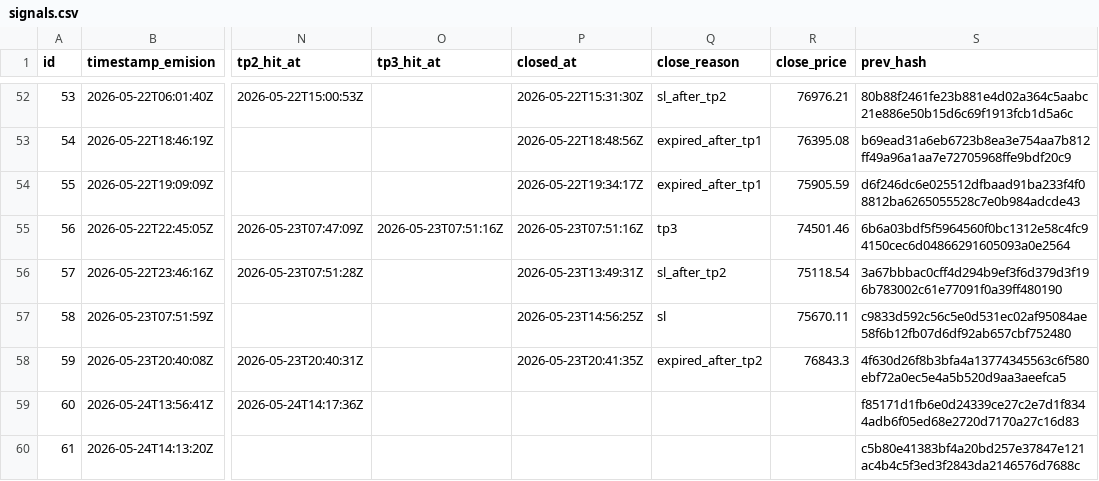
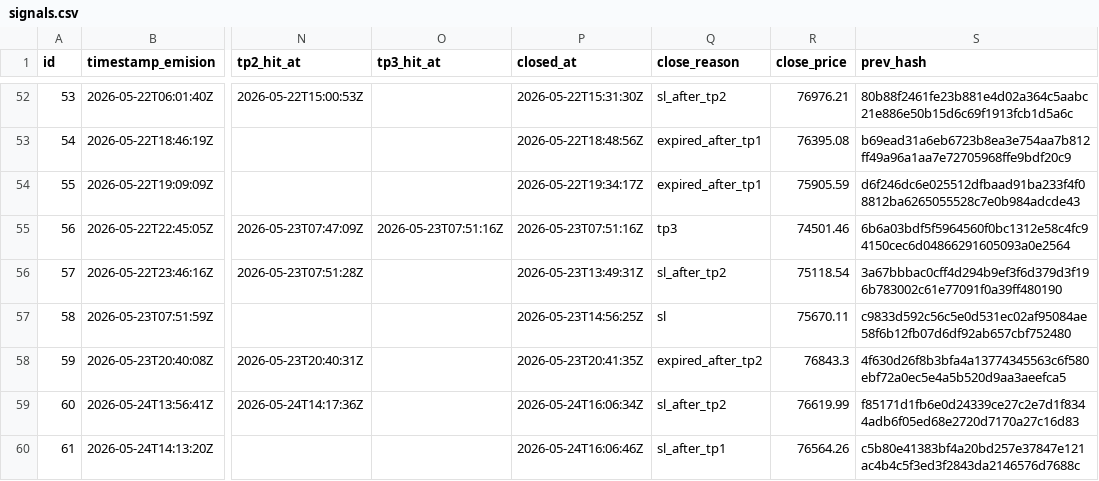
Before and after one commit to z3n3k4/quantumblock-track, a CSV file: signals.csv, drawn as a sheet; only a part is shown, gaps mark what is left out; the diff names each change by its address in the sheet, - before the commit and + after, or states it on an @@ line.

```diff
--- a/signals.csv
+++ b/signals.csv
-P59 (closed_at): (empty)
+P59 (closed_at): 2026-05-24T16:06:34Z
-Q59 (close_reason): (empty)
+Q59 (close_reason): sl_after_tp2
-R59 (close_price): (empty)
+R59 (close_price): 76619.99
-P60 (closed_at): (empty)
+P60 (closed_at): 2026-05-24T16:06:46Z
-Q60 (close_reason): (empty)
+Q60 (close_reason): sl_after_tp1
-R60 (close_price): (empty)
+R60 (close_price): 76564.26
```
Also changed, not shown: 1 other file.
